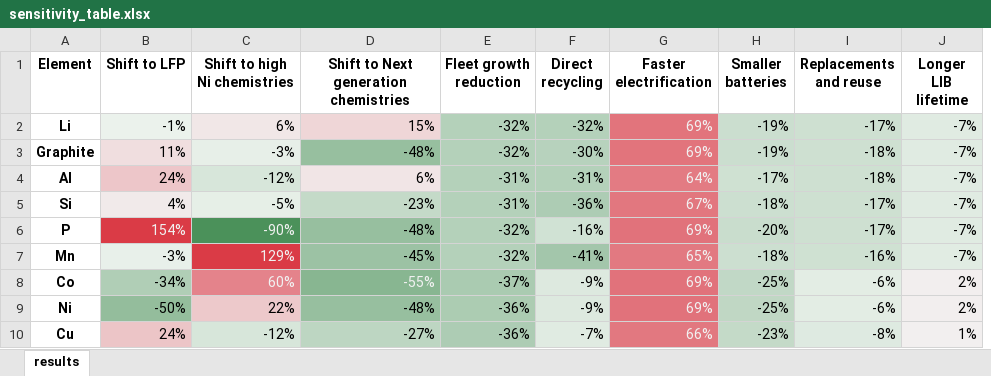
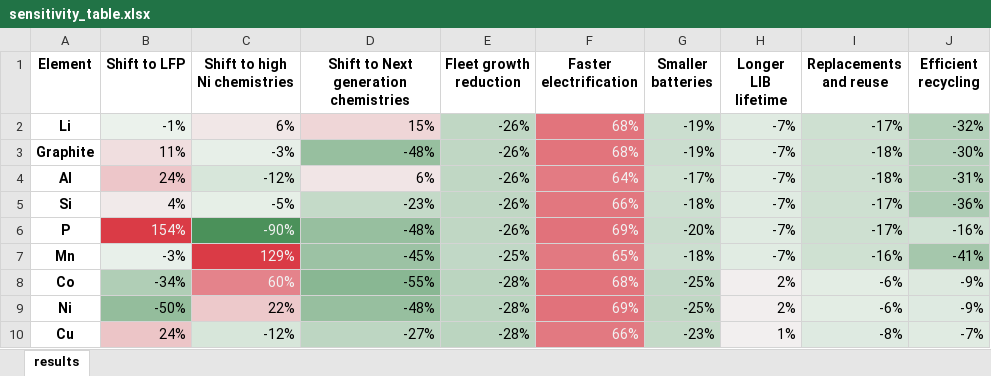
Before and after one commit to fernaag/Global_LIB_system, an Excel workbook: results/sensitivity_table.xlsx, sheet results, drawn as a sheet; values as stored, in another font and other column widths than the file's, no borders; removed rows and columns are numbered as before the commit, all else as after; the diff names each change by its address in the sheet, - before the commit and + after, or states it on an @@ line.

```diff
--- a/results/sensitivity_table.xlsx (sheet results)
+++ b/results/sensitivity_table.xlsx (sheet results)
-column F (Direct recycling), rows 2-10: -32% | -30% | -31% | -36% | -16% | -41% | -9% | -9% | -7%
+column H (Longer LIB lifetime), rows 2-10: -7% | -7% | -7% | -7% | -7% | -7% | 2% | 2% | 1%
-J1: Longer LIB lifetime
+J1: Efficient recycling
-E2:E3 (Fleet growth reduction): -32%
+E2:E3 (Fleet growth reduction): -26%
-F2:F3 (Faster electrification): 69%
+F2:F3 (Faster electrification): 68%
-J2 (Efficient recycling): -7%
+J2 (Efficient recycling): -32%
-J2 fill: #E0EBE2
+J2 fill: #B4D1BA
-J3 (Efficient recycling): -7%
+J3 (Efficient recycling): -30%
-J3 fill: #E0EBE2
+J3 fill: #B7D2BD
-E4:E5 (Fleet growth reduction): -31%
+E4:E5 (Fleet growth reduction): -26%
-J4 (Efficient recycling): -7%
+J4 (Efficient recycling): -31%
-J4 fill: #E0EBE2
+J4 fill: #B6D2BB
-F5 (Faster electrification): 67%
+F5 (Faster electrification): 66%
-J5 (Efficient recycling): -7%
+J5 (Efficient recycling): -36%
-J5 fill: #E0EBE2
+J5 fill: #ADCCB4
-E6 (Fleet growth reduction): -32%
+E6 (Fleet growth reduction): -26%
-J6 (Efficient recycling): -7%
+J6 (Efficient recycling): -16%
-E7 (Fleet growth reduction): -32%
+E7 (Fleet growth reduction): -25%
-J7 (Efficient recycling): -7%
+J7 (Efficient recycling): -41%
-J7 fill: #E1ECE3
+J7 fill: #A5C7AC
-D8 text colour: #F1F1F1
+D8 text colour: black
-E8 (Fleet growth reduction): -37%
+E8 (Fleet growth reduction): -28%
-F8 (Faster electrification): 69%
+F8 (Faster electrification): 68%
-J8:J9 (Efficient recycling): 2%
+J8:J9 (Efficient recycling): -9%
-E9:E10 (Fleet growth reduction): -36%
+E9:E10 (Fleet growth reduction): -28%
-J10 (Efficient recycling): 1%
+J10 (Efficient recycling): -7%
```
Also changed, not shown: 7 other files.
